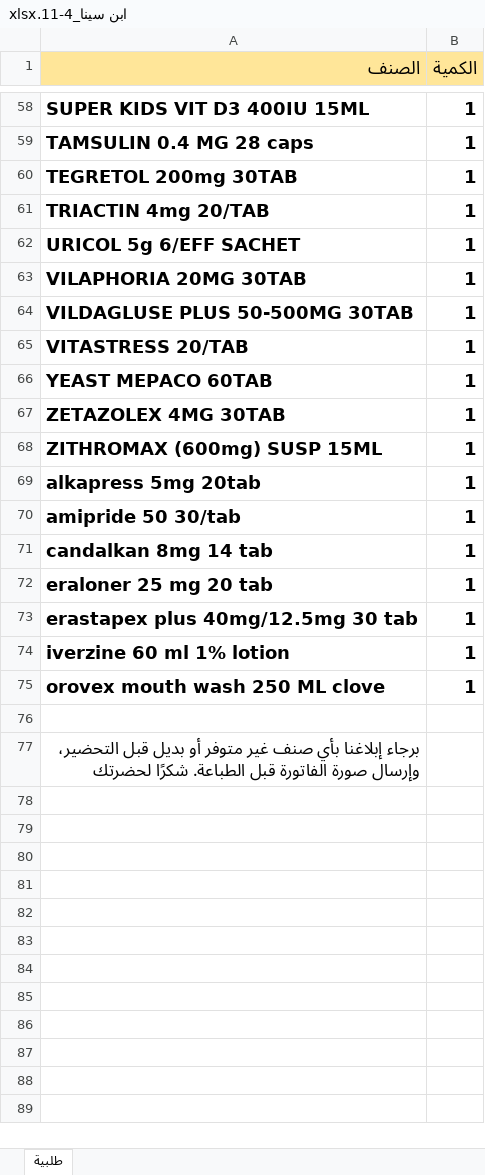
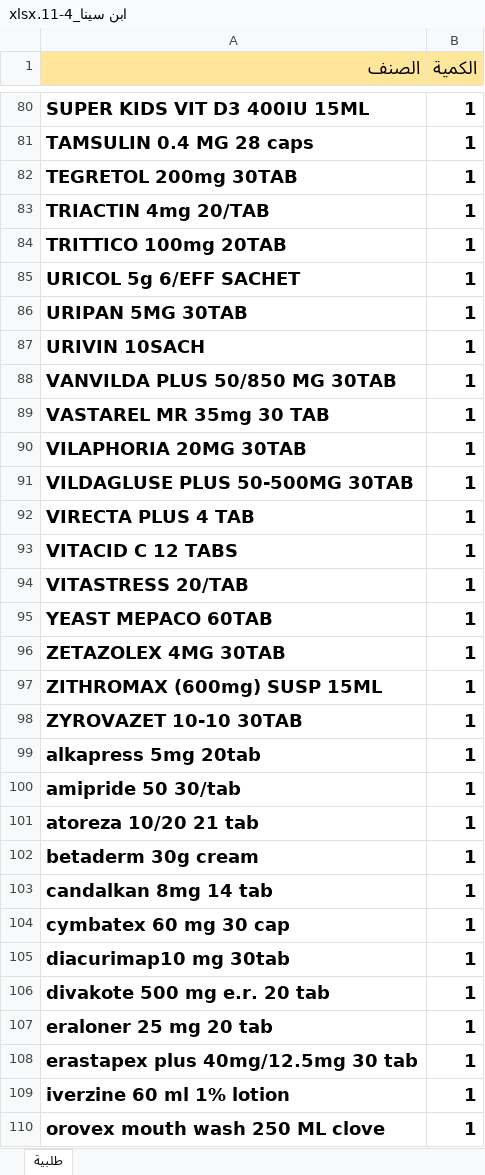
Before and after one commit to abdulqawiatef99-cyber/pharmacy-system, an Excel workbook: work/f26_2026-11-04/out/ابن سينا_4-11.xlsx, sheet طلبية, drawn as a sheet; only a part is shown, gaps mark what is left out; the shorter side is filled out with more unchanged rows; values as stored, in another font and other column widths than the file's, no borders; the diff covers the shown part only; the diff names each change by its address in the sheet, - before the commit and + after, or states it on an @@ line.

```diff
--- a/work/f26_2026-11-04/out/ابن سينا_4-11.xlsx (sheet طلبية)
+++ b/work/f26_2026-11-04/out/ابن سينا_4-11.xlsx (sheet طلبية)
+row 84: TRITTICO 100mg 20TAB | 1
+row 86: URIPAN 5MG 30TAB | 1
+row 87: URIVIN 10SACH | 1
+row 88: VANVILDA PLUS 50/850 MG 30TAB | 1
+row 89: VASTAREL MR 35mg 30 TAB | 1
+row 92: VIRECTA PLUS 4 TAB | 1
+row 93: VITACID C 12 TABS | 1
+row 98: ZYROVAZET 10-10 30TAB | 1
+row 101: atoreza 10/20 21 tab | 1
+row 102: betaderm 30g cream | 1
+row 104: cymbatex 60 mg 30 cap | 1
+row 105: diacurimap10 mg 30tab | 1
+row 106: divakote 500 mg e.r. 20 tab | 1
```
Also changed, not shown: 26 added rows, 2 removed rows and 2 edited cells elsewhere in this sheet, work/f26_2026-11-04/out/ابن خلدون_4-11.xlsx, work/f26_2026-11-04/out/السلام_4-11.xlsx, 8 other files.
